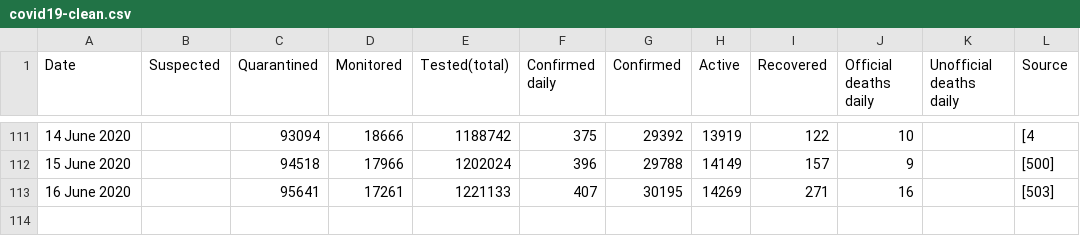
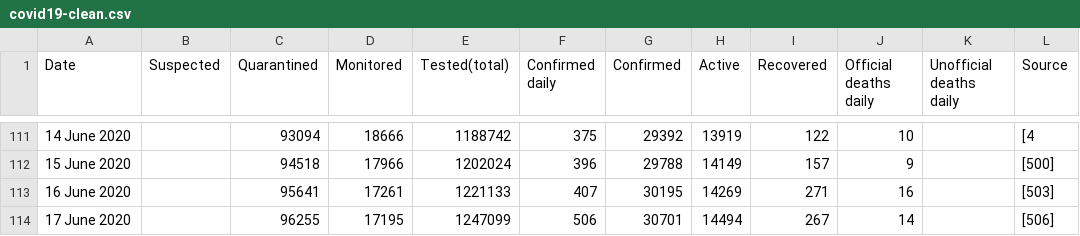
Before and after one commit to JohnnyWasilewski/Hackaton, a CSV file: Prophet_model/data/covid19-clean.csv, drawn as a sheet; only a part is shown, gaps mark what is left out; the diff names each change by its address in the sheet, - before the commit and + after, or states it on an @@ line.

Commit message:
Prophet - recalculation for 18.06

```diff
--- a/Prophet_model/data/covid19-clean.csv
+++ b/Prophet_model/data/covid19-clean.csv
+row 114: 17 June 2020 |  | 96255 | 17195 | 1247099 | 506 | 30701 | 14494 | 267 | 14 |  | [506]
```
Also changed, not shown: 3 other files.
